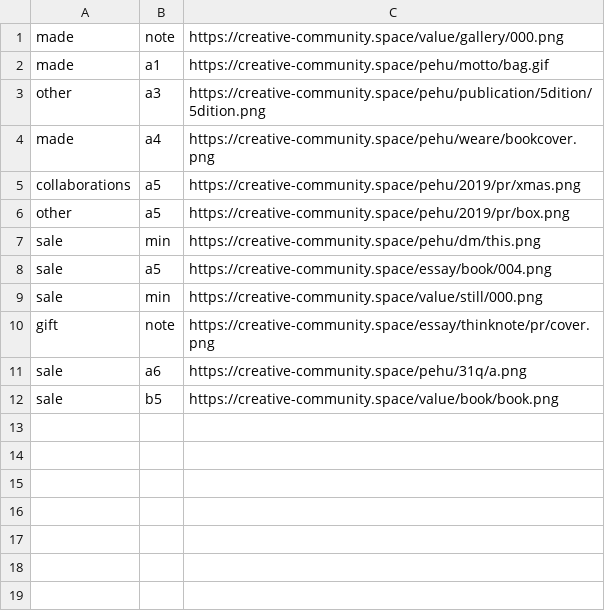
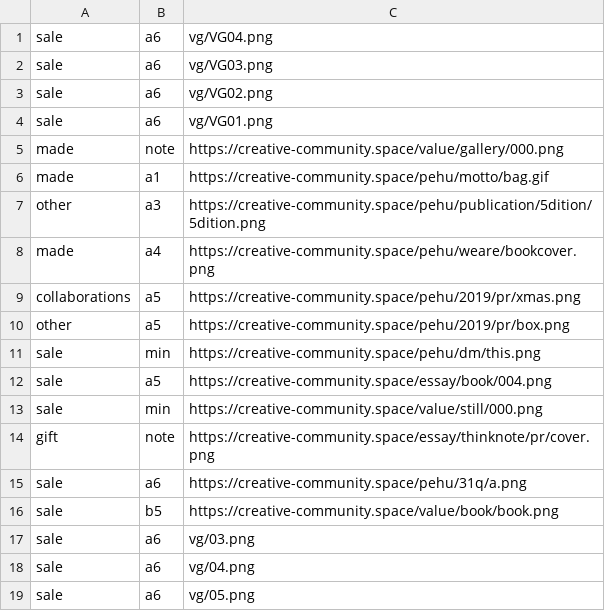
Before and after one commit to pe-hu/index, a CSV file: org/index.csv, drawn as a sheet; the diff names each change by its address in the sheet, - before the commit and + after, or states it on an @@ line.

```diff
--- a/org/index.csv
+++ b/org/index.csv
+row 1: sale | a6 | vg/VG04.png
+row 2: sale | a6 | vg/VG03.png
+row 3: sale | a6 | vg/VG02.png
+row 4: sale | a6 | vg/VG01.png
+row 17: sale | a6 | vg/03.png
+row 18: sale | a6 | vg/04.png
+row 19: sale | a6 | vg/05.png
```
Also changed, not shown: 8 other files.
